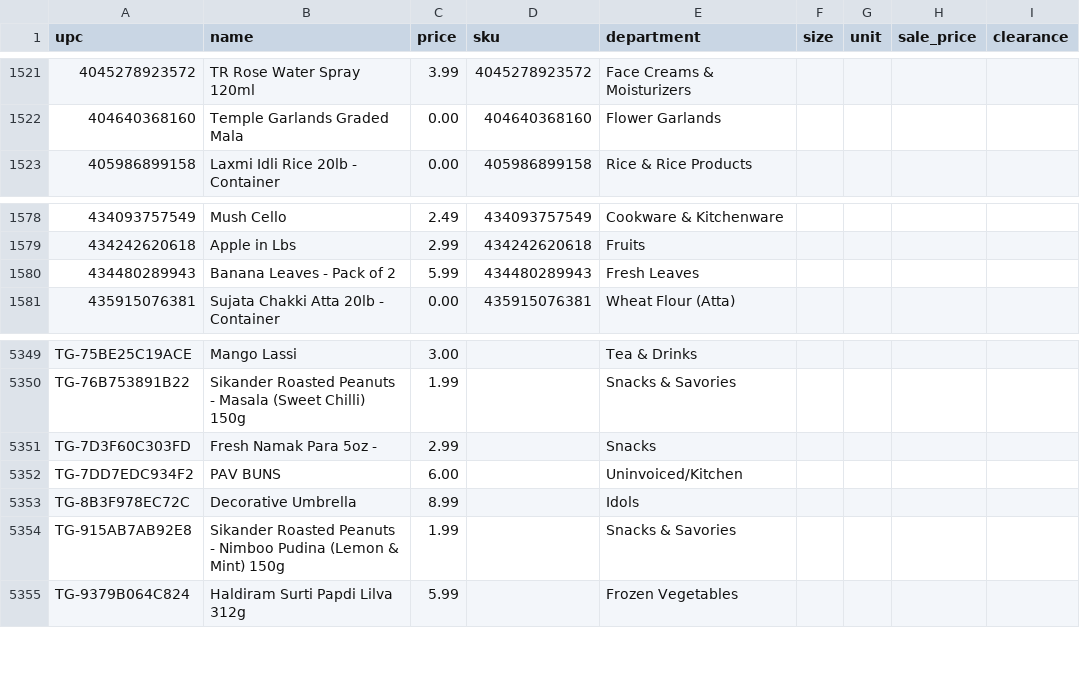
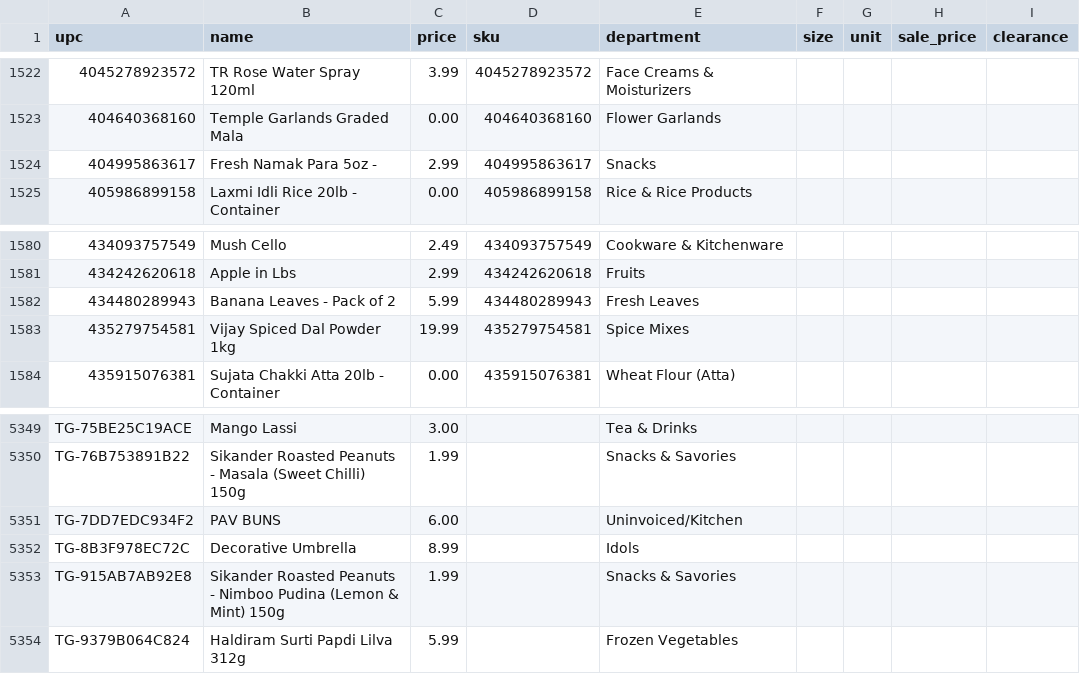
Before and after one commit to spicetownbackend/spicetown-labels, a CSV file: data/products.csv, drawn as a sheet; only a part is shown, gaps mark what is left out; the diff covers the shown part only.

```diff
--- a/data/products.csv
+++ b/data/products.csv
@@ -1522,2 +1523,3 @@ upc,name,price,sku,department,size,unit,sale_price,clearance
 404640368160,Temple Garlands Graded Mala,0.00,404640368160,Flower Garlands,,,,
+404995863617,Fresh Namak Para 5oz -,2.99,404995863617,Snacks,,,,
 405986899158,Laxmi Idli Rice 20lb - Container,0.00,405986899158,Rice & Rice Products,,,,
@@ -1580,2 +1582,3 @@ upc,name,price,sku,department,size,unit,sale_price,clearance
 434480289943,Banana Leaves - Pack of 2,5.99,434480289943,Fresh Leaves,,,,
+435279754581,Vijay Spiced Dal Powder 1kg,19.99,435279754581,Spice Mixes,,,,
 435915076381,Sujata Chakki Atta 20lb - Container,0.00,435915076381,Wheat Flour (Atta),,,,
@@ -5350,3 +5350,2 @@ TG-75BE25C19ACE,Mango Lassi,3.00,,Tea & Drinks,,,,
 TG-76B753891B22,Sikander Roasted Peanuts - Masala (Sweet Chilli) 150g,1.99,,Snacks & Savories,,,,
-TG-7D3F60C303FD,Fresh Namak Para 5oz -,2.99,,Snacks,,,,
 TG-7DD7EDC934F2,PAV BUNS,6.00,,Uninvoiced/Kitchen,,,,
```
Also changed, not shown: 3 added rows, 5 removed rows and 1 edited cell elsewhere in this file, 1 other file.
